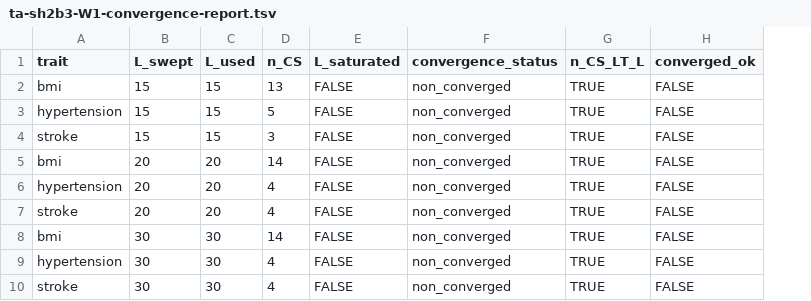
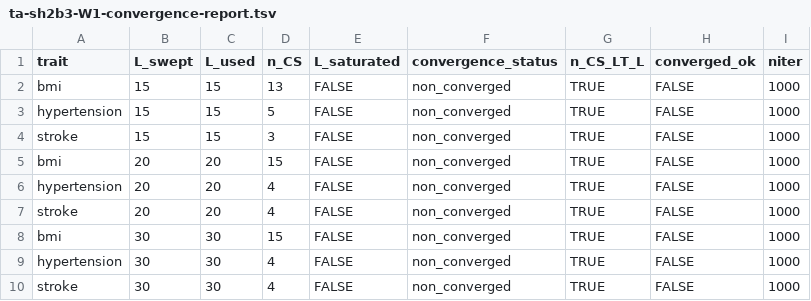
Before and after one commit to carter-clinton/coloc_analysis, a TSV file: .planning/phases/ta-sh2b3-canonical-and-cache-refresh/ta-sh2b3-W1-convergence-report.tsv, drawn as a sheet; the diff names each change by its address in the sheet, - before the commit and + after, or states it on an @@ line.

```diff
--- a/.planning/phases/ta-sh2b3-canonical-and-cache-refresh/ta-sh2b3-W1-convergence-report.tsv
+++ b/.planning/phases/ta-sh2b3-canonical-and-cache-refresh/ta-sh2b3-W1-convergence-report.tsv
+column I (niter), rows 2-10: all 1000
-D5 (n_CS): 14
+D5 (n_CS): 15
-D8 (n_CS): 14
+D8 (n_CS): 15
```
Also changed, not shown: 2 other files.
